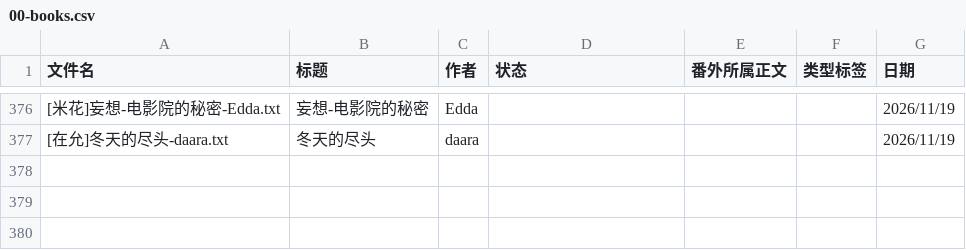
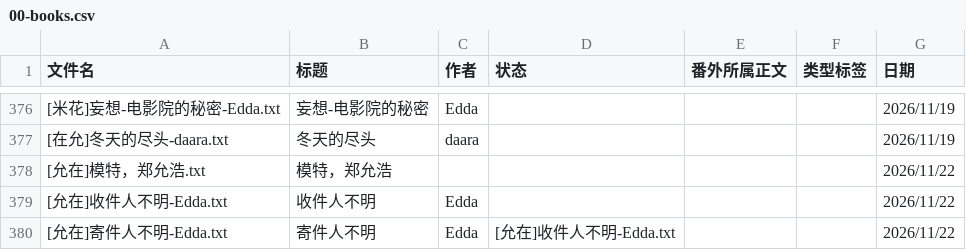
Before and after one commit to bunbearlibrary/reading-list, a CSV file: 00-books.csv, drawn as a sheet; only a part is shown, gaps mark what is left out.

Commit message:
Add new book entries to 00-books.csv

```diff
--- a/00-books.csv
+++ b/00-books.csv
@@ -377 +377,4 @@
 [在允]冬天的尽头-daara.txt,冬天的尽头,daara,,,,2026/11/19
+[允在]模特，郑允浩.txt,模特，郑允浩,,,,,2026/11/22
+[允在]收件人不明-Edda.txt,收件人不明,Edda,,,,2026/11/22
+[允在]寄件人不明-Edda.txt,寄件人不明,Edda,[允在]收件人不明-Edda.txt,,,2026/11/22
```
